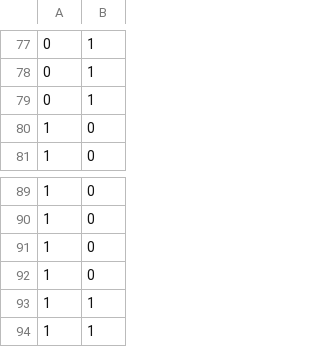
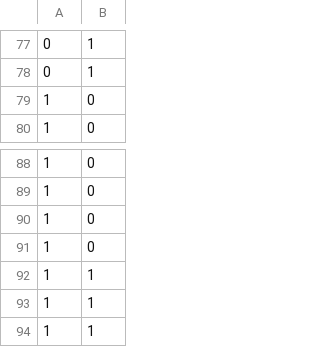
Before and after one commit to oscardddd/imc2023-sso, a CSV file: crawler/websites-DEV.csv, drawn as a sheet; only a part is shown, gaps mark what is left out.

```diff
--- a/crawler/websites-DEV.csv
+++ b/crawler/websites-DEV.csv
@@ -78,3 +78,2 @@
 0, 1
-0, 1
 1, 0
@@ -92,2 +91,3 @@
 1, 0
+1, 1
 1, 1
```
Also changed, not shown: 2 other files.
